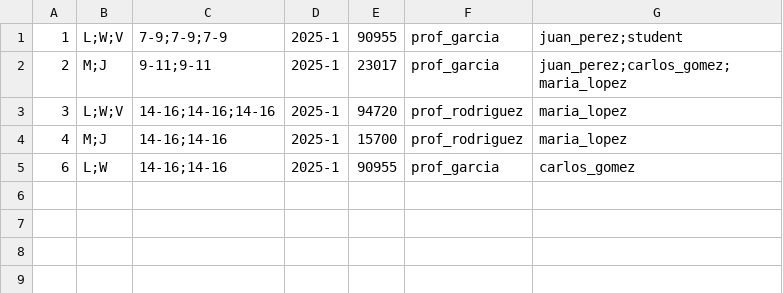
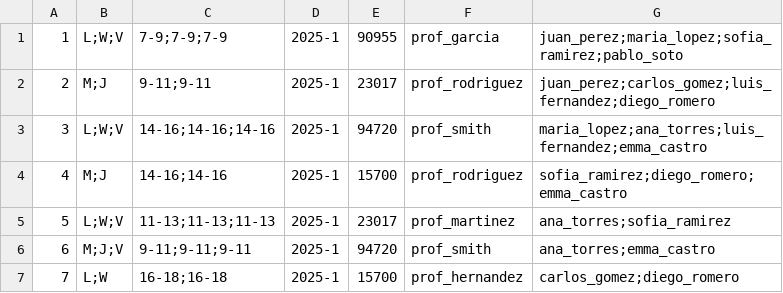
Before and after one commit to gonzaleztsebas-blip/sia, a CSV file: sia/src/main/resources/dataBase/groupCSV.csv, drawn as a sheet.

```diff
--- a/sia/src/main/resources/dataBase/groupCSV.csv
+++ b/sia/src/main/resources/dataBase/groupCSV.csv
@@ -1,5 +1,7 @@
-1,L;W;V,7-9;7-9;7-9,2025-1,90955,prof_garcia,juan_perez;student,
-2,M;J,9-11;9-11,2025-1,23017,prof_garcia,juan_perez;carlos_gomez;maria_lopez,
-3,L;W;V,14-16;14-16;14-16,2025-1,94720,prof_rodriguez,maria_lopez,
-4,M;J,14-16;14-16,2025-1,15700,prof_rodriguez,maria_lopez,
-6,L;W,14-16;14-16,2025-1,90955,prof_garcia,carlos_gomez,
+1,L;W;V,7-9;7-9;7-9,2025-1,90955,prof_garcia,juan_perez;maria_lopez;sofia_ramirez;pablo_soto,
+2,M;J,9-11;9-11,2025-1,23017,prof_rodriguez,juan_perez;carlos_gomez;luis_fernandez;diego_romero,
+3,L;W;V,14-16;14-16;14-16,2025-1,94720,prof_smith,maria_lopez;ana_torres;luis_fernandez;emma_castro,
+4,M;J,14-16;14-16,2025-1,15700,prof_rodriguez,sofia_ramirez;diego_romero;emma_castro,
+5,L;W;V,11-13;11-13;11-13,2025-1,23017,prof_martinez,ana_torres;sofia_ramirez,
+6,M;J;V,9-11;9-11;9-11,2025-1,94720,prof_smith,ana_torres;emma_castro,
+7,L;W,16-18;16-18,2025-1,15700,prof_hernandez,carlos_gomez;diego_romero,
```
Also changed, not shown: sia/src/main/resources/dataBase/enrollmentCSV.csv, sia/src/main/resources/dataBase/studentCSV.csv, 14 other files.
